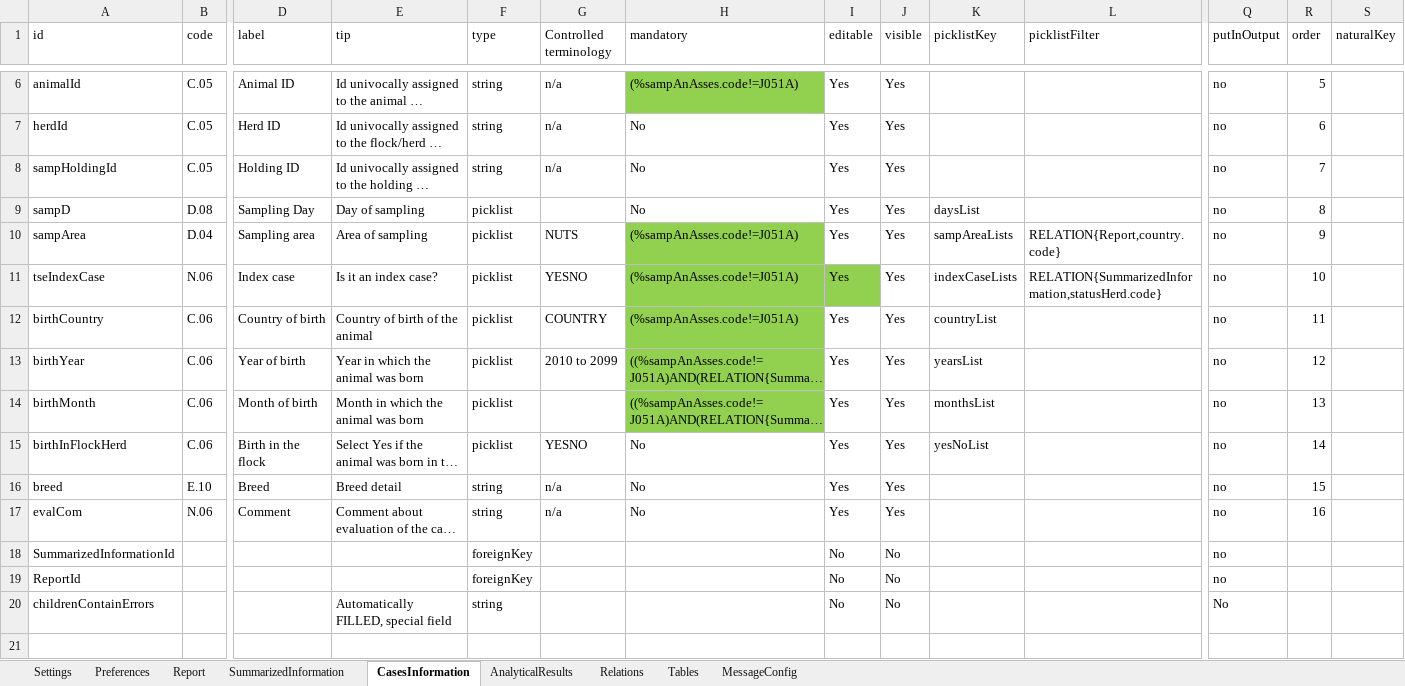
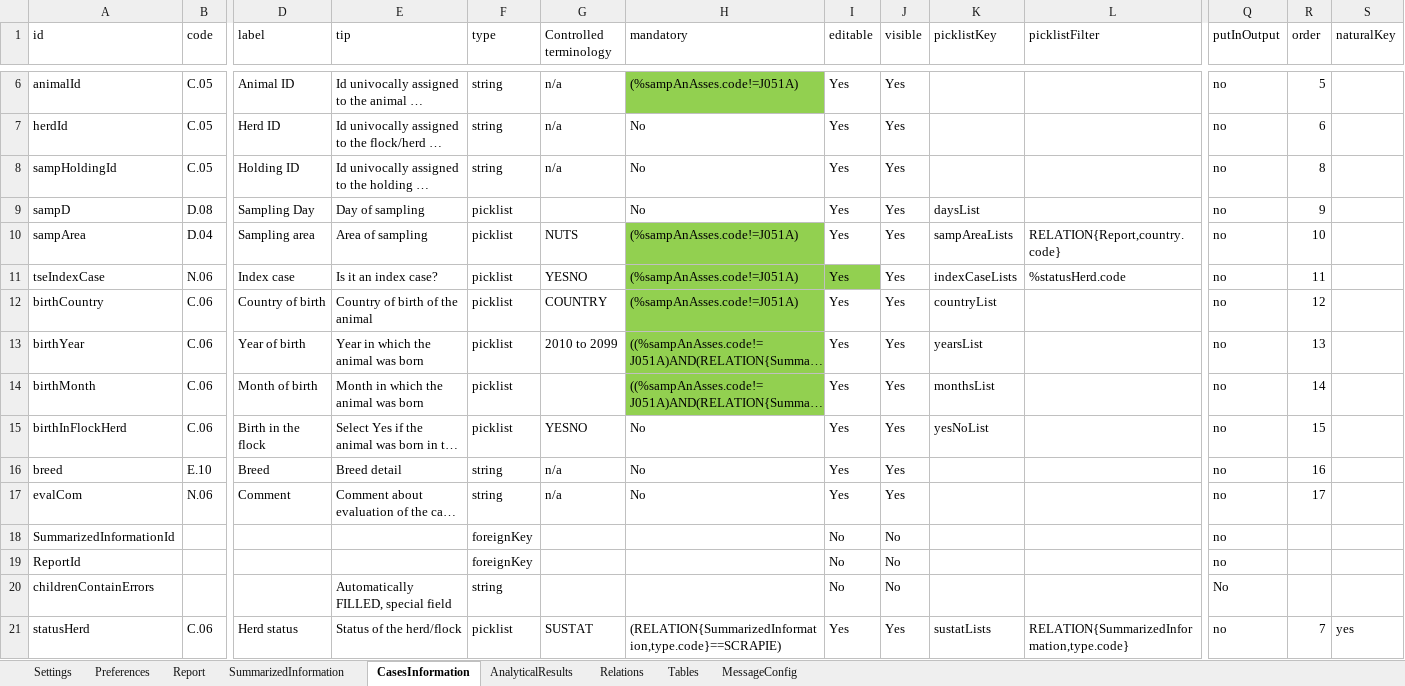
Before and after one commit to openefsa/tse-data-reporting-tool, an Excel workbook: config/tablesSchema.xlsx, sheet CasesInformation, drawn as a sheet; only a part is shown, gaps mark what is left out; long unchanged cells end in …; values as stored, in another font and other column widths than the file's, no borders; table styles not drawn; rows hold the shown columns only; the diff names each change by its address in the sheet, - before the commit and + after, or states it on an @@ line.

```diff
--- a/config/tablesSchema.xlsx (sheet CasesInformation)
+++ b/config/tablesSchema.xlsx (sheet CasesInformation)
-R8 (order): 7
+R8 (order): 8
-R9 (order): 8
+R9 (order): 9
-R10 (order): 9
+R10 (order): 10
-L11 (picklistFilter): RELATION{SummarizedInformation,statusHerd.code}
+L11 (picklistFilter): %statusHerd.code
-R11 (order): 10
+R11 (order): 11
-R12 (order): 11
+R12 (order): 12
-R13 (order): 12
+R13 (order): 13
-R14 (order): 13
+R14 (order): 14
-R15 (order): 14
+R15 (order): 15
-R16 (order): 15
+R16 (order): 16
-R17 (order): 16
+R17 (order): 17
+row 21: statusHerd | C.06 | Herd status | Status of the herd/flock | picklist | SUSTAT | (RELATION{SummarizedInformation,type.code}==SCRAPIE) | Yes | Yes | sustatLists | RELATION{SummarizedInformation,type.code} | no | 7 | yes
```
Also changed, not shown: sheet SummarizedInformation, sheet AnalyticalResults, config/predefinedResults.xlsx, 28 other files.
